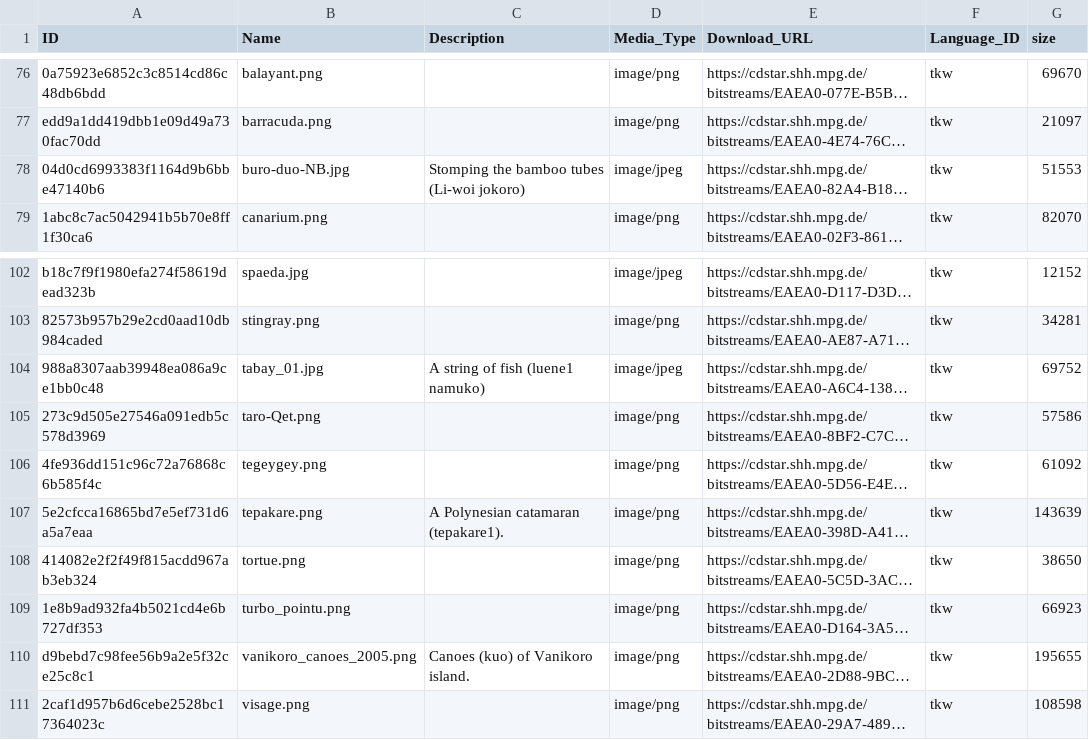
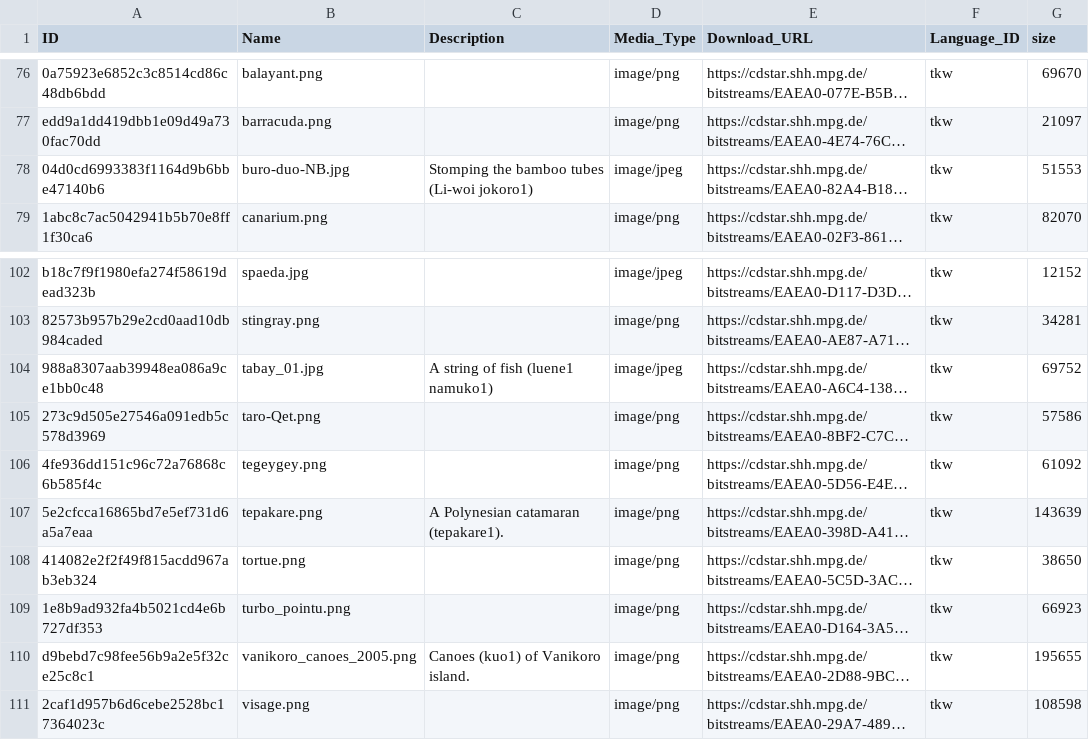
Before and after one commit to dictionaria/teanu, a CSV file: cldf/media.csv, drawn as a sheet; only a part is shown, gaps mark what is left out; long unchanged cells end in …; the diff covers the shown part only; the diff names each change by its address in the sheet, - before the commit and + after, or states it on an @@ line.

```diff
--- a/cldf/media.csv
+++ b/cldf/media.csv
-C78 (Description): Stomping the bamboo tubes (Li-woi jokoro)
+C78 (Description): Stomping the bamboo tubes (Li-woi jokoro1)
-C104 (Description): A string of fish (luene1 namuko)
+C104 (Description): A string of fish (luene1 namuko1)
-C110 (Description): Canoes (kuo) of Vanikoro island.
+C110 (Description): Canoes (kuo1) of Vanikoro island.
```
Also changed, not shown: 8 edited cells elsewhere in this file, cldf/entries.csv, cldf/examples.csv, 4 other files.
